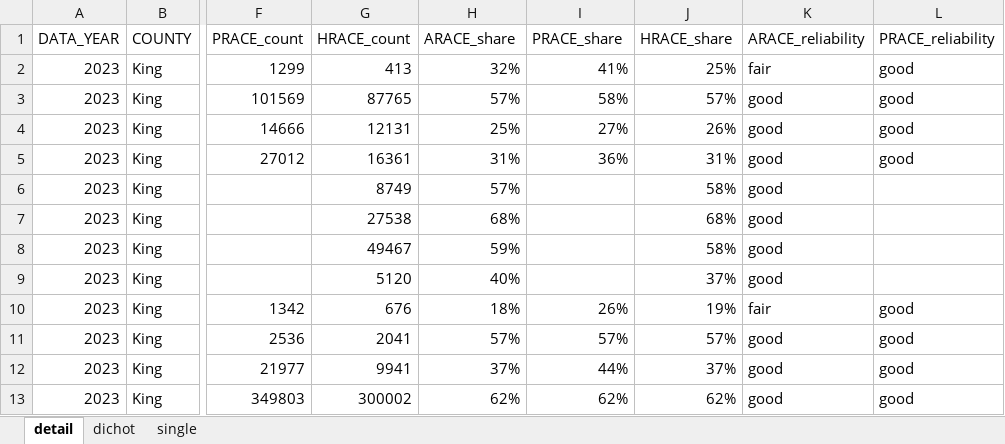
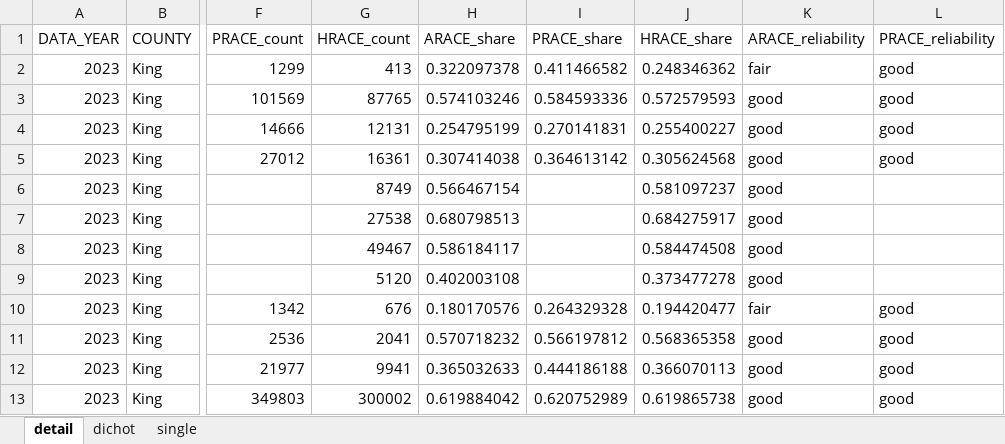
Before and after one commit to psrc/exploration-race-ethnicity, an Excel workbook: ownership-rate/data/ownership_rate-by-re.xlsx, sheet detail, drawn as a sheet; only a part is shown, gaps mark what is left out; values as stored, in another font and other column widths than the file's, no borders; the diff covers the shown part only; the diff names each change by its address in the sheet, - before the commit and + after, or states it on an @@ line.

```diff
--- a/ownership-rate/data/ownership_rate-by-re.xlsx (sheet detail)
+++ b/ownership-rate/data/ownership_rate-by-re.xlsx (sheet detail)
-H2 (ARACE_share): 32%
+H2 (ARACE_share): 0.322097378
-I2 (PRACE_share): 41%
+I2 (PRACE_share): 0.411466582
-J2 (HRACE_share): 25%
+J2 (HRACE_share): 0.248346362
-H3 (ARACE_share): 57%
+H3 (ARACE_share): 0.574103246
-I3 (PRACE_share): 58%
+I3 (PRACE_share): 0.584593336
-J3 (HRACE_share): 57%
+J3 (HRACE_share): 0.572579593
-H4 (ARACE_share): 25%
+H4 (ARACE_share): 0.254795199
-I4 (PRACE_share): 27%
+I4 (PRACE_share): 0.270141831
-J4 (HRACE_share): 26%
+J4 (HRACE_share): 0.255400227
-H5 (ARACE_share): 31%
+H5 (ARACE_share): 0.307414038
-I5 (PRACE_share): 36%
+I5 (PRACE_share): 0.364613142
-J5 (HRACE_share): 31%
+J5 (HRACE_share): 0.305624568
-H6 (ARACE_share): 57%
+H6 (ARACE_share): 0.566467154
-J6 (HRACE_share): 58%
+J6 (HRACE_share): 0.581097237
-H7 (ARACE_share): 68%
+H7 (ARACE_share): 0.680798513
-J7 (HRACE_share): 68%
+J7 (HRACE_share): 0.684275917
-H8 (ARACE_share): 59%
+H8 (ARACE_share): 0.586184117
-J8 (HRACE_share): 58%
+J8 (HRACE_share): 0.584474508
-H9 (ARACE_share): 40%
+H9 (ARACE_share): 0.402003108
-J9 (HRACE_share): 37%
+J9 (HRACE_share): 0.373477278
-H10 (ARACE_share): 18%
+H10 (ARACE_share): 0.180170576
-I10 (PRACE_share): 26%
+I10 (PRACE_share): 0.264329328
-J10 (HRACE_share): 19%
+J10 (HRACE_share): 0.194420477
-H11 (ARACE_share): 57%
+H11 (ARACE_share): 0.570718232
-I11 (PRACE_share): 57%
+I11 (PRACE_share): 0.566197812
-J11 (HRACE_share): 57%
+J11 (HRACE_share): 0.568365358
-H12 (ARACE_share): 37%
+H12 (ARACE_share): 0.365032633
-I12 (PRACE_share): 44%
+I12 (PRACE_share): 0.444186188
-J12 (HRACE_share): 37%
+J12 (HRACE_share): 0.366070113
-H13 (ARACE_share): 62%
+H13 (ARACE_share): 0.619884042
-I13 (PRACE_share): 62%
+I13 (PRACE_share): 0.620752989
-J13 (HRACE_share): 62%
+J13 (HRACE_share): 0.619865738
```
Also changed, not shown: 5 added rows and 168 edited cells elsewhere in this sheet, sheet dichot, sheet single, 15 other files.
